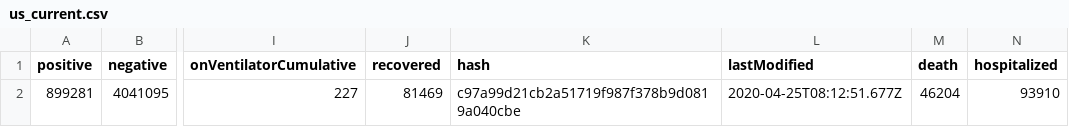
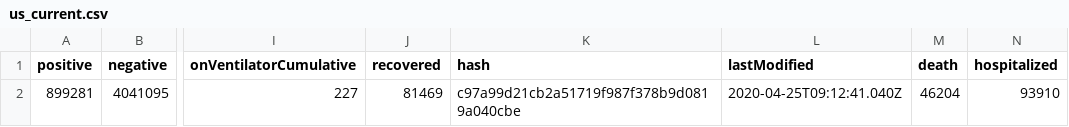
Before and after one commit to thoo/covid-tracking-data, a CSV file: data/us_current.csv, drawn as a sheet; only a part is shown, gaps mark what is left out; the diff names each change by its address in the sheet, - before the commit and + after, or states it on an @@ line.

```diff
--- a/data/us_current.csv
+++ b/data/us_current.csv
-L2 (lastModified): 2020-04-25T08:12:51.677Z
+L2 (lastModified): 2020-04-25T09:12:41.040Z
```
